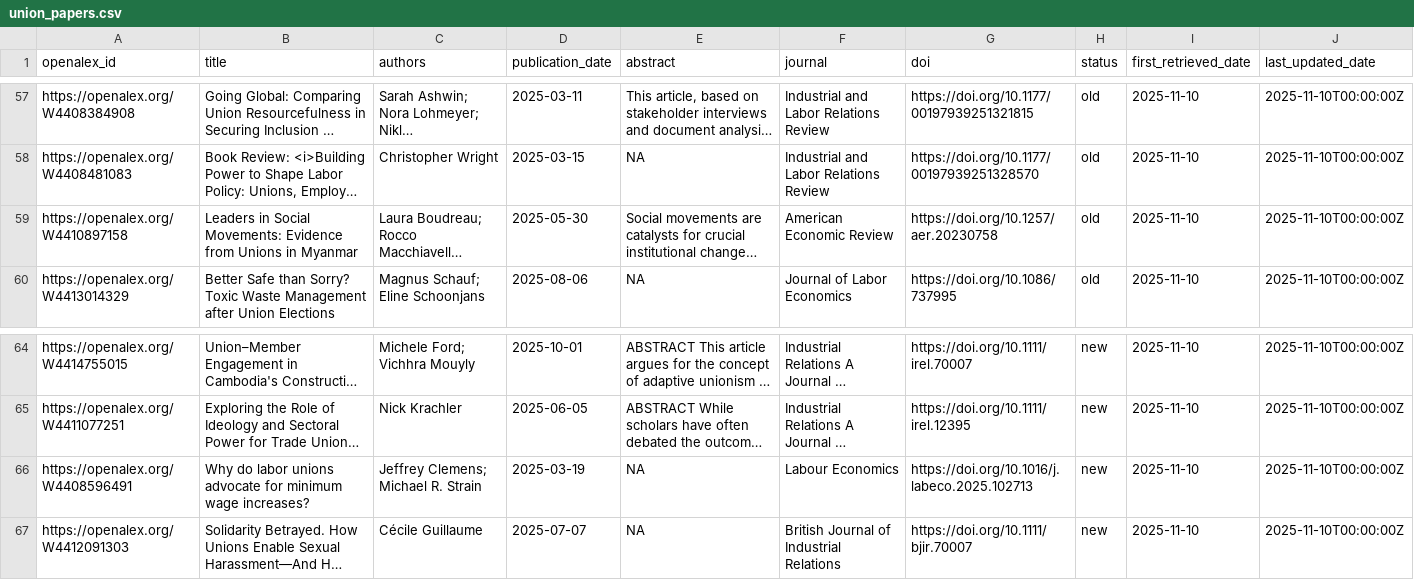
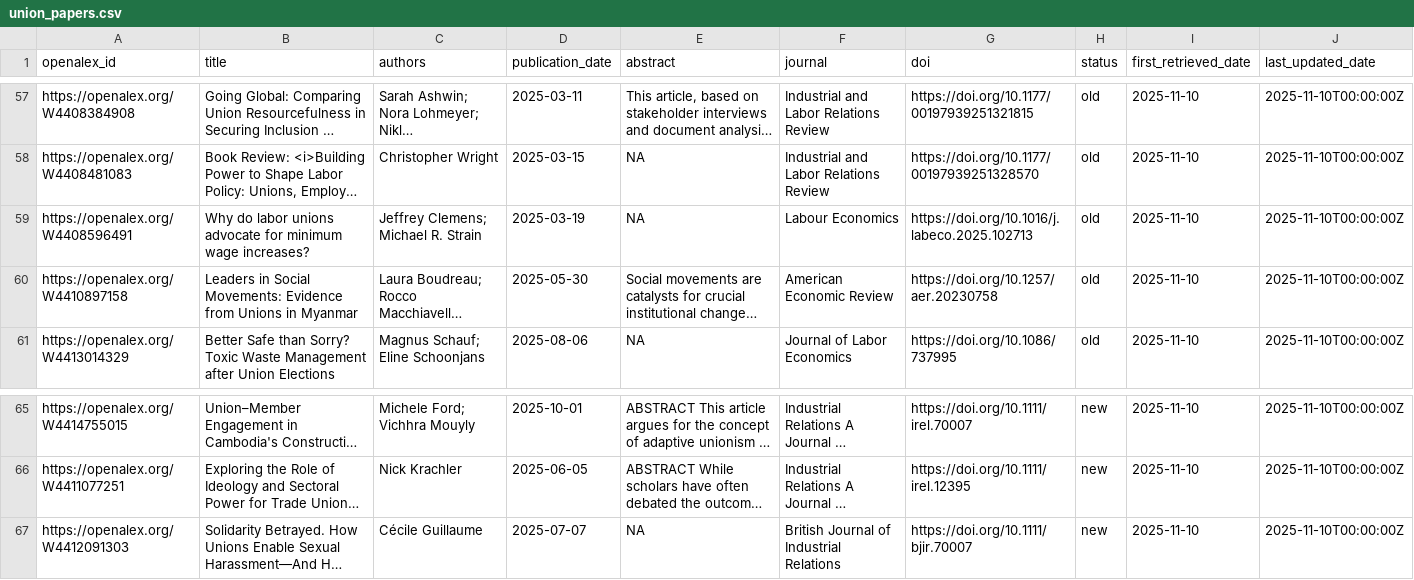
Before and after one commit to Economic/new_unions_papers, a CSV file: union_papers.csv, drawn as a sheet; only a part is shown, gaps mark what is left out; long unchanged cells end in …; removed rows and columns are numbered as before the commit, all else as after; the diff names each change by its address in the sheet, - before the commit and + after, or states it on an @@ line.

```diff
--- a/union_papers.csv
+++ b/union_papers.csv
+row 59: https://openalex.org/W4408596491 | Why do labor unions advocate for minimum wage increases? | Jeffrey Clemens; Michael R. Strain | 2025-03-19 | NA | Labour Economics | https://doi.org/10.1016/j.labeco.2025.102713 | old | 2025-11-10 | 2025-11-10T00:00:00Z
-row 66: https://openalex.org/W4408596491 | Why do labor unions advocate for minimum wage increases? | Jeffrey Clemens; Michael R. Strain | 2025-03-19 | NA | Labour Economics | https://doi.org/10.1016/j.labeco.2025.102713 | new | 2025-11-10 | 2025-11-10T00:00:00Z
```
